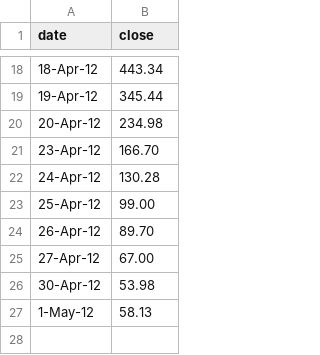
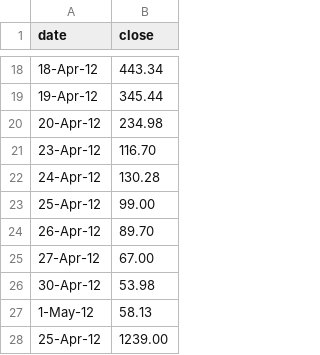
Before and after one commit to CharlesFr/Decentralised_Plant, a CSV file: src/data-1.csv, drawn as a sheet; only a part is shown, gaps mark what is left out.

```diff
--- a/src/data-1.csv
+++ b/src/data-1.csv
@@ -20,3 +20,3 @@ date,close
 20-Apr-12,234.98
-23-Apr-12,166.70
+23-Apr-12,116.70
 24-Apr-12,130.28
@@ -27 +27,2 @@ date,close
 1-May-12,58.13
+25-Apr-12,1239.00
```
Also changed, not shown: 7 other files.
